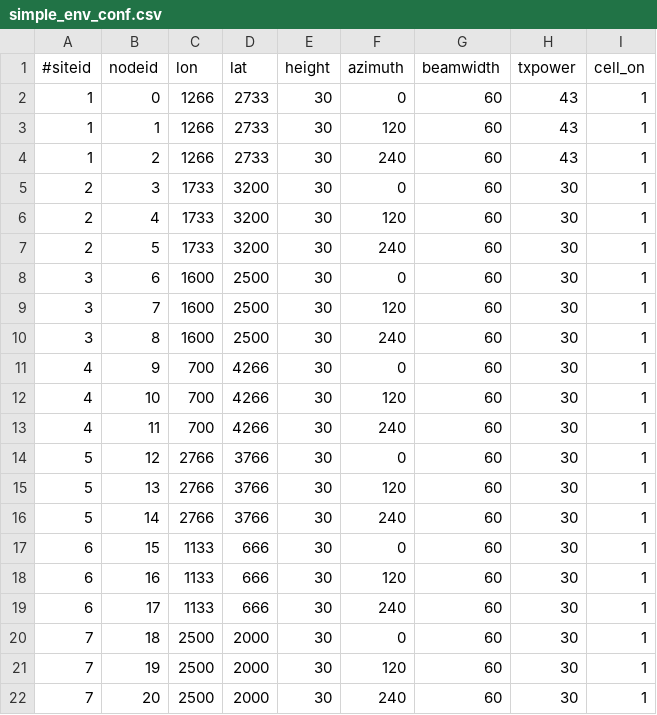
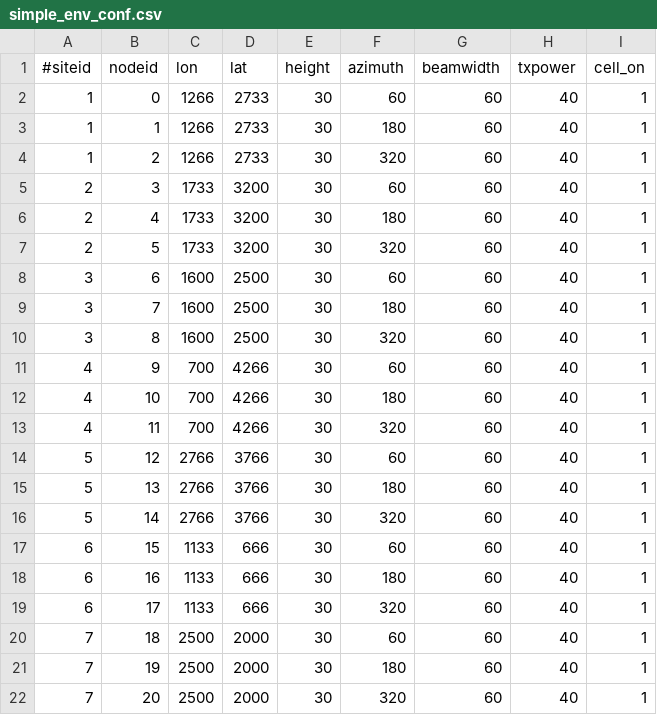
Before and after one commit to mawongh/wirelessRL, a CSV file: simple_env_conf.csv, drawn as a sheet.

```diff
--- a/simple_env_conf.csv
+++ b/simple_env_conf.csv
@@ -1,22 +1,22 @@
 #siteid,nodeid,lon,lat,height,azimuth,beamwidth,txpower,cell_on
-1,0,1266,2733,30,0,60,43,1
-1,1,1266,2733,30,120,60,43,1
-1,2,1266,2733,30,240,60,43,1
-2,3,1733,3200,30,0,60,30,1
-2,4,1733,3200,30,120,60,30,1
-2,5,1733,3200,30,240,60,30,1
-3,6,1600,2500,30,0,60,30,1
-3,7,1600,2500,30,120,60,30,1
-3,8,1600,2500,30,240,60,30,1
-4,9,700,4266,30,0,60,30,1
-4,10,700,4266,30,120,60,30,1
-4,11,700,4266,30,240,60,30,1
-5,12,2766,3766,30,0,60,30,1
-5,13,2766,3766,30,120,60,30,1
-5,14,2766,3766,30,240,60,30,1
-6,15,1133,666,30,0,60,30,1
-6,16,1133,666,30,120,60,30,1
-6,17,1133,666,30,240,60,30,1
-7,18,2500,2000,30,0,60,30,1
-7,19,2500,2000,30,120,60,30,1
-7,20,2500,2000,30,240,60,30,1
+1,0,1266,2733,30,60,60,40,1
+1,1,1266,2733,30,180,60,40,1
+1,2,1266,2733,30,320,60,40,1
+2,3,1733,3200,30,60,60,40,1
+2,4,1733,3200,30,180,60,40,1
+2,5,1733,3200,30,320,60,40,1
+3,6,1600,2500,30,60,60,40,1
+3,7,1600,2500,30,180,60,40,1
+3,8,1600,2500,30,320,60,40,1
+4,9,700,4266,30,60,60,40,1
+4,10,700,4266,30,180,60,40,1
+4,11,700,4266,30,320,60,40,1
+5,12,2766,3766,30,60,60,40,1
+5,13,2766,3766,30,180,60,40,1
+5,14,2766,3766,30,320,60,40,1
+6,15,1133,666,30,60,60,40,1
+6,16,1133,666,30,180,60,40,1
+6,17,1133,666,30,320,60,40,1
+7,18,2500,2000,30,60,60,40,1
+7,19,2500,2000,30,180,60,40,1
+7,20,2500,2000,30,320,60,40,1
```
Also changed, not shown: 4 other files.
